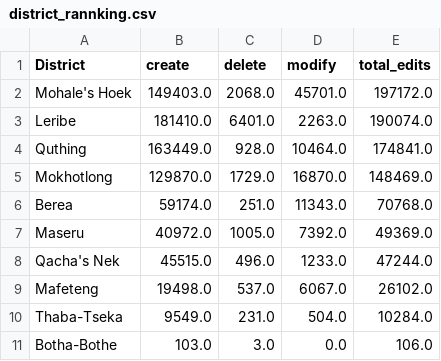
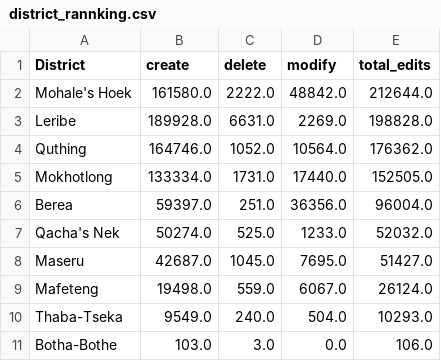
Before and after one commit to rustyb/osm-meta-util, a CSV file: csv/district_rannking.csv, drawn as a sheet.

```diff
--- a/csv/district_rannking.csv
+++ b/csv/district_rannking.csv
@@ -1,11 +1,11 @@
 District,create,delete,modify,total_edits
-Mohale's Hoek,149403.0,2068.0,45701.0,197172.0
-Leribe,181410.0,6401.0,2263.0,190074.0
-Quthing,163449.0,928.0,10464.0,174841.0
-Mokhotlong,129870.0,1729.0,16870.0,148469.0
-Berea,59174.0,251.0,11343.0,70768.0
-Maseru,40972.0,1005.0,7392.0,49369.0
-Qacha's Nek,45515.0,496.0,1233.0,47244.0
-Mafeteng,19498.0,537.0,6067.0,26102.0
-Thaba-Tseka,9549.0,231.0,504.0,10284.0
+Mohale's Hoek,161580.0,2222.0,48842.0,212644.0
+Leribe,189928.0,6631.0,2269.0,198828.0
+Quthing,164746.0,1052.0,10564.0,176362.0
+Mokhotlong,133334.0,1731.0,17440.0,152505.0
+Berea,59397.0,251.0,36356.0,96004.0
+Qacha's Nek,50274.0,525.0,1233.0,52032.0
+Maseru,42687.0,1045.0,7695.0,51427.0
+Mafeteng,19498.0,559.0,6067.0,26124.0
+Thaba-Tseka,9549.0,240.0,504.0,10293.0
 Botha-Bothe,103.0,3.0,0.0,106.0
```
Also changed, not shown: app_total_edits_by_type.csv, montly_app_tracking.csv, 1 other file.
